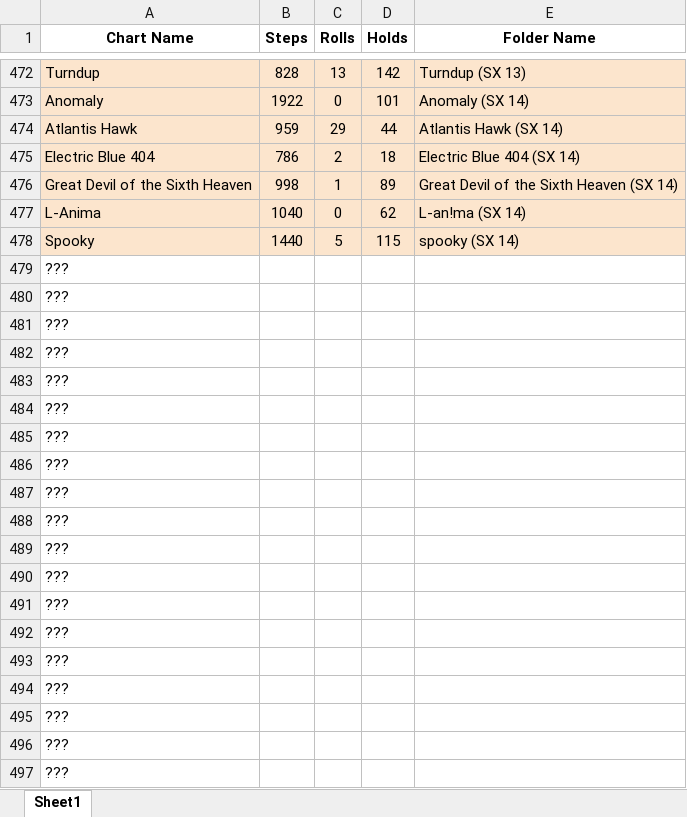
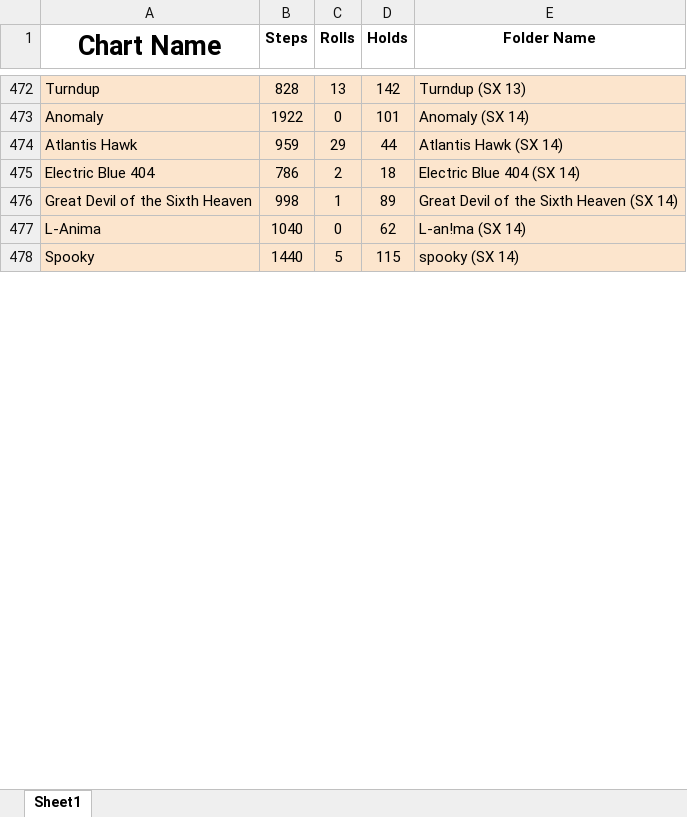
Before and after one commit to vlnguyen/ecfa-react, an Excel workbook: src/util/ecfa-parser/Songlist.xlsx, sheet Sheet1, drawn as a sheet; only a part is shown, gaps mark what is left out; values as stored, in another font and other column widths than the file's, no borders; removed rows and columns are numbered as before the commit, all else as after; the diff covers the shown part only; the diff names each change by its address in the sheet, - before the commit and + after, or states it on an @@ line.

```diff
--- a/src/util/ecfa-parser/Songlist.xlsx (sheet Sheet1)
+++ b/src/util/ecfa-parser/Songlist.xlsx (sheet Sheet1)
@@ A1 text size: larger @@
-row 479: ???
-row 480: ???
-row 481: ???
-row 482: ???
-row 483: ???
-row 484: ???
-row 485: ???
-row 486: ???
-row 487: ???
-row 488: ???
-row 489: ???
-row 490: ???
-row 491: ???
-row 492: ???
-row 493: ???
-row 494: ???
-row 495: ???
-row 496: ???
-row 497: ???
```
Also changed, not shown: 36 added rows and 17 removed rows elsewhere in this sheet, 2 other files.
